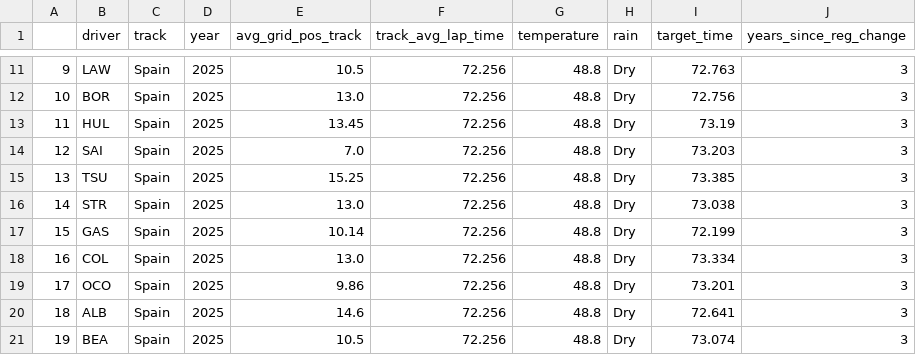
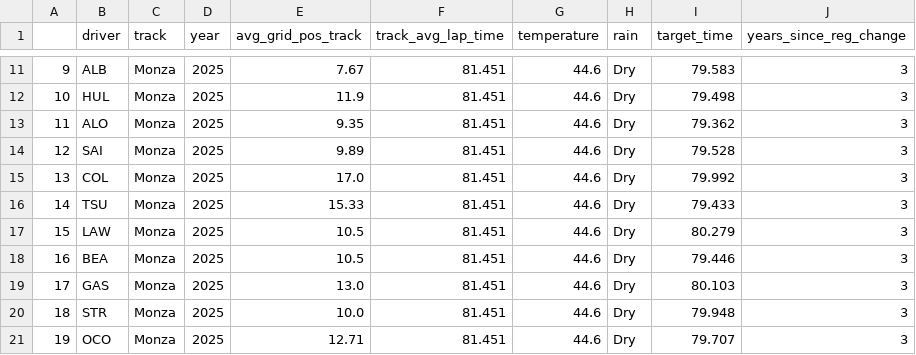
Before and after one commit to tmalik1116/F1_Qualifying_Predictor_ML, a CSV file: backend/data/new_race.csv, drawn as a sheet; only a part is shown, gaps mark what is left out; the diff covers the shown part only.

```diff
--- a/backend/data/new_race.csv
+++ b/backend/data/new_race.csv
@@ -11,11 +11,11 @@
-9,LAW,Spain,2025,10.5,72.256,48.8,Dry,72.763,3
-10,BOR,Spain,2025,13.0,72.256,48.8,Dry,72.756,3
-11,HUL,Spain,2025,13.45,72.256,48.8,Dry,73.19,3
-12,SAI,Spain,2025,7.0,72.256,48.8,Dry,73.203,3
-13,TSU,Spain,2025,15.25,72.256,48.8,Dry,73.385,3
-14,STR,Spain,2025,13.0,72.256,48.8,Dry,73.038,3
-15,GAS,Spain,2025,10.14,72.256,48.8,Dry,72.199,3
-16,COL,Spain,2025,13.0,72.256,48.8,Dry,73.334,3
-17,OCO,Spain,2025,9.86,72.256,48.8,Dry,73.201,3
-18,ALB,Spain,2025,14.6,72.256,48.8,Dry,72.641,3
-19,BEA,Spain,2025,10.5,72.256,48.8,Dry,73.074,3
+9,ALB,Monza,2025,7.67,81.451,44.6,Dry,79.583,3
+10,HUL,Monza,2025,11.9,81.451,44.6,Dry,79.498,3
+11,ALO,Monza,2025,9.35,81.451,44.6,Dry,79.362,3
+12,SAI,Monza,2025,9.89,81.451,44.6,Dry,79.528,3
+13,COL,Monza,2025,17.0,81.451,44.6,Dry,79.992,3
+14,TSU,Monza,2025,15.33,81.451,44.6,Dry,79.433,3
+15,LAW,Monza,2025,10.5,81.451,44.6,Dry,80.279,3
+16,BEA,Monza,2025,10.5,81.451,44.6,Dry,79.446,3
+17,GAS,Monza,2025,13.0,81.451,44.6,Dry,80.103,3
+18,STR,Monza,2025,10.0,81.451,44.6,Dry,79.948,3
+19,OCO,Monza,2025,12.71,81.451,44.6,Dry,79.707,3
```
Also changed, not shown: 54 edited cells elsewhere in this file, 5 other files.
